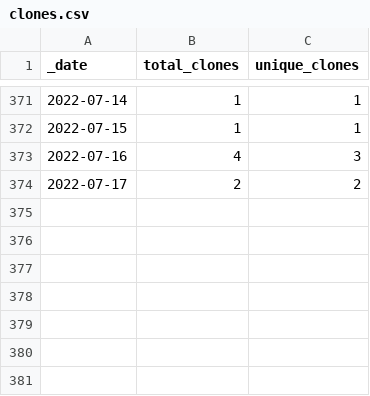
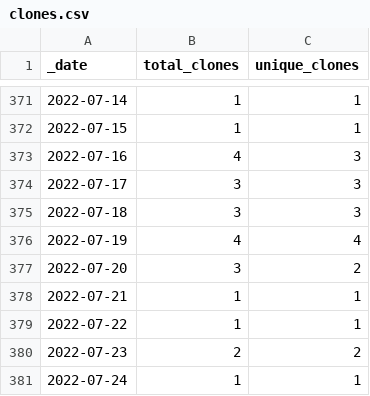
Before and after one commit to 0m4r/MMM-SoccerLiveScore, a CSV file: traffic/clones.csv, drawn as a sheet; only a part is shown, gaps mark what is left out.

Commit message:
GitHub traffic

```diff
--- a/traffic/clones.csv
+++ b/traffic/clones.csv
@@ -373,2 +373,9 @@ _date,total_clones,unique_clones
 2022-07-16,4,3
-2022-07-17,2,2
+2022-07-17,3,3
+2022-07-18,3,3
+2022-07-19,4,4
+2022-07-20,3,2
+2022-07-21,1,1
+2022-07-22,1,1
+2022-07-23,2,2
+2022-07-24,1,1
```
Also changed, not shown: traffic/views.csv, 1 other file.
